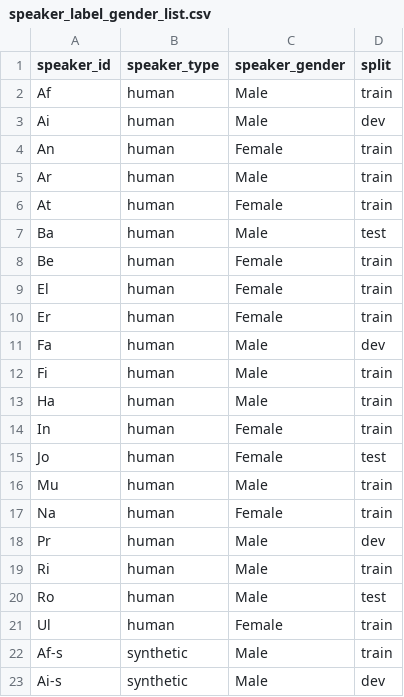
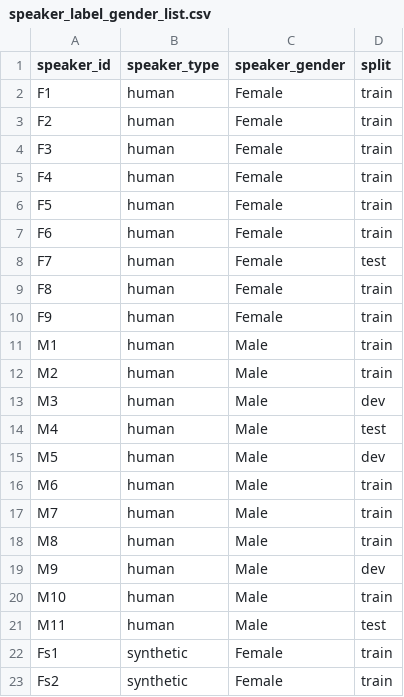
Before and after one commit to RatnaAtika/Indonesian-ASR-11-Class-Dataset, a CSV file: Report_paper_9model/hf_anonymization/speaker_label_gender_list.csv, drawn as a sheet; only a part is shown; the diff covers the shown part only.

```diff
--- a/Report_paper_9model/hf_anonymization/speaker_label_gender_list.csv
+++ b/Report_paper_9model/hf_anonymization/speaker_label_gender_list.csv
@@ -1,23 +1,23 @@
 speaker_id,speaker_type,speaker_gender,split
-Af,human,Male,train
-Ai,human,Male,dev
-An,human,Female,train
-Ar,human,Male,train
-At,human,Female,train
-Ba,human,Male,test
-Be,human,Female,train
-El,human,Female,train
-Er,human,Female,train
-Fa,human,Male,dev
-Fi,human,Male,train
-Ha,human,Male,train
-In,human,Female,train
-Jo,human,Female,test
-Mu,human,Male,train
-Na,human,Female,train
-Pr,human,Male,dev
-Ri,human,Male,train
-Ro,human,Male,test
-Ul,human,Female,train
-Af-s,synthetic,Male,train
-Ai-s,synthetic,Male,dev
+F1,human,Female,train
+F2,human,Female,train
+F3,human,Female,train
+F4,human,Female,train
+F5,human,Female,train
+F6,human,Female,train
+F7,human,Female,test
+F8,human,Female,train
+F9,human,Female,train
+M1,human,Male,train
+M2,human,Male,train
+M3,human,Male,dev
+M4,human,Male,test
+M5,human,Male,dev
+M6,human,Male,train
+M7,human,Male,train
+M8,human,Male,train
+M9,human,Male,dev
+M10,human,Male,train
+M11,human,Male,test
+Fs1,synthetic,Female,train
+Fs2,synthetic,Female,train
```
Also changed, not shown: 4 added rows, 4 removed rows and 13 edited cells elsewhere in this file, Report_paper_9model/hf_anonymization/speaker_id_public_inventory.csv, Report_paper_9model/hf_anonymization/synthetic_repair_targets_public.csv, 6 other files.
